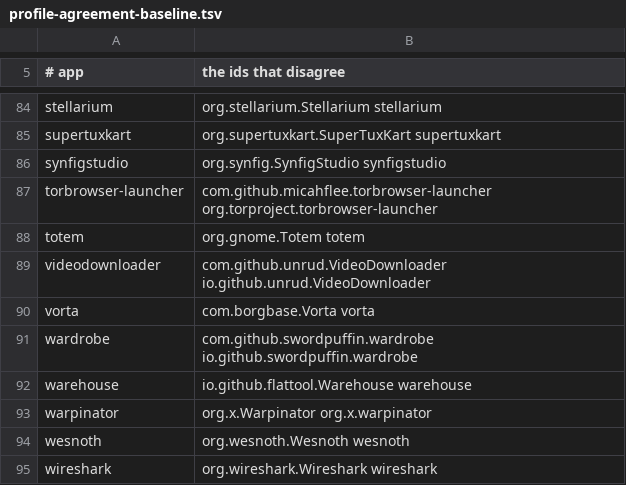
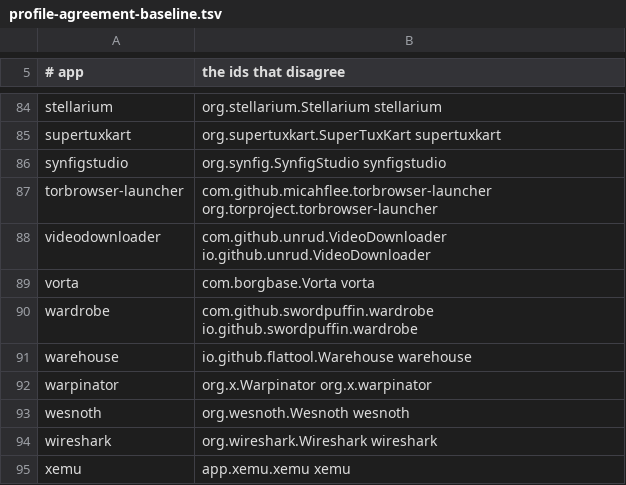
Before and after one commit to arlenos/arlen, a TSV file: dev/profile-agreement-baseline.tsv, drawn as a sheet; only a part is shown, gaps mark what is left out; the shorter side is filled out with more unchanged rows; the diff names each change by its address in the sheet, - before the commit and + after, or states it on an @@ line.

Commit message:
permissions: a Jellyfin client with no network, and Totem without music

```diff
--- a/dev/profile-agreement-baseline.tsv
+++ b/dev/profile-agreement-baseline.tsv
-row 88: totem | org.gnome.Totem totem
```
Also changed, not shown: 3 other files.
